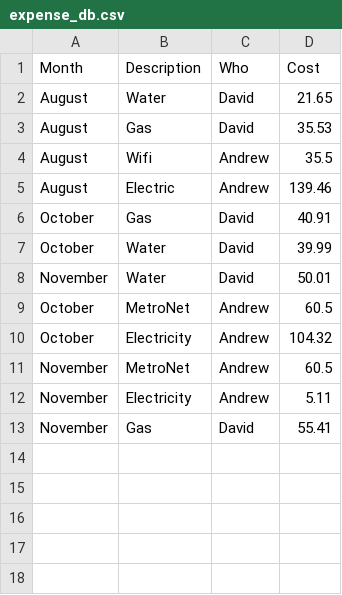
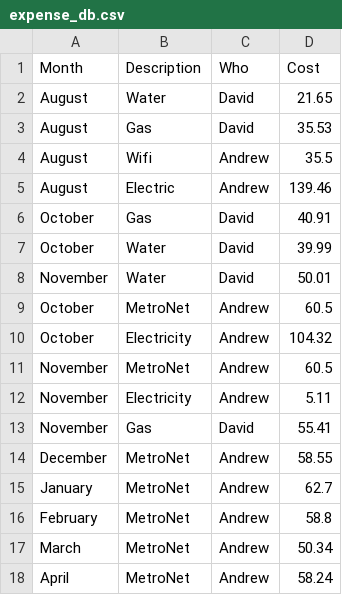
Before and after one commit to dwya222/group_expense_manager, a CSV file: expense_db.csv, drawn as a sheet.

Commit message:
Added December MetroNet expense Added January MetroNet expense Added February MetroNet expense Added March MetroNet expense Added April MetroNet expense

```diff
--- a/expense_db.csv
+++ b/expense_db.csv
@@ -13 +13,6 @@ November,Electricity,Andrew,5.11
 November,Gas,David,55.41
+December,MetroNet,Andrew,58.55
+January,MetroNet,Andrew,62.7
+February,MetroNet,Andrew,58.8
+March,MetroNet,Andrew,50.34
+April,MetroNet,Andrew,58.24
```
